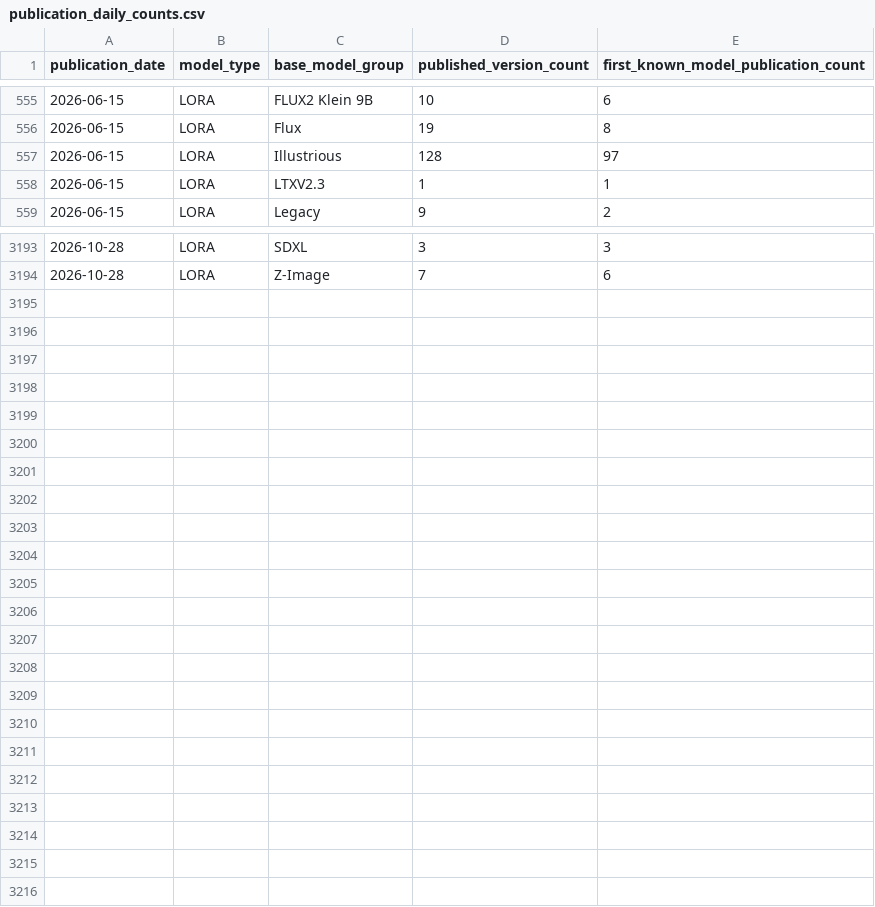
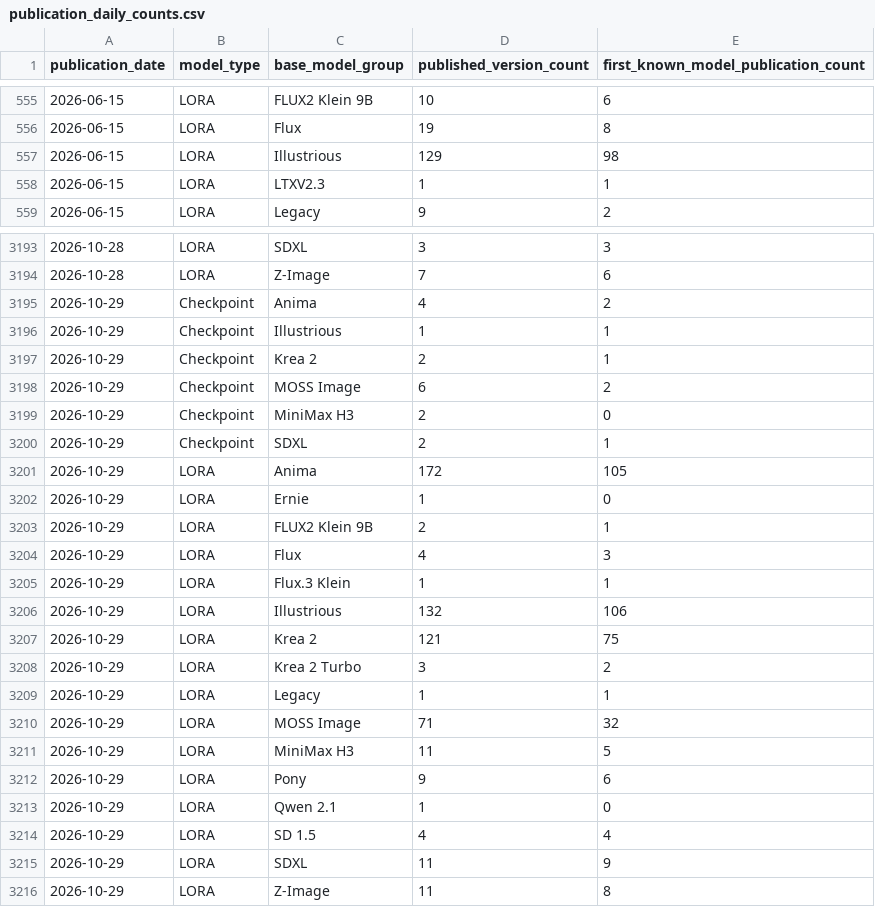
Before and after one commit to Shiba-2-shiba/civiresearch-experimental, a CSV file: data/exports/publication_daily_counts.csv, drawn as a sheet; only a part is shown, gaps mark what is left out; the diff covers the shown part only.

```diff
--- a/data/exports/publication_daily_counts.csv
+++ b/data/exports/publication_daily_counts.csv
@@ -556,3 +556,3 @@ publication_date,model_type,base_model_group,published_version_count,first_known
 2026-06-15,LORA,Flux,19,8
-2026-06-15,LORA,Illustrious,128,97
+2026-06-15,LORA,Illustrious,129,98
 2026-06-15,LORA,LTXV2.3,1,1
@@ -3194 +3194,23 @@ publication_date,model_type,base_model_group,published_version_count,first_known
 2026-10-28,LORA,Z-Image,7,6
+2026-10-29,Checkpoint,Anima,4,2
+2026-10-29,Checkpoint,Illustrious,1,1
+2026-10-29,Checkpoint,Krea 2,2,1
+2026-10-29,Checkpoint,MOSS Image,6,2
+2026-10-29,Checkpoint,MiniMax H3,2,0
+2026-10-29,Checkpoint,SDXL,2,1
+2026-10-29,LORA,Anima,172,105
+2026-10-29,LORA,Ernie,1,0
+2026-10-29,LORA,FLUX2 Klein 9B,2,1
+2026-10-29,LORA,Flux,4,3
+2026-10-29,LORA,Flux.3 Klein,1,1
+2026-10-29,LORA,Illustrious,132,106
+2026-10-29,LORA,Krea 2,121,75
+2026-10-29,LORA,Krea 2 Turbo,3,2
+2026-10-29,LORA,Legacy,1,1
+2026-10-29,LORA,MOSS Image,71,32
+2026-10-29,LORA,MiniMax H3,11,5
+2026-10-29,LORA,Pony,9,6
+2026-10-29,LORA,Qwen 2.1,1,0
+2026-10-29,LORA,SD 1.5,4,4
+2026-10-29,LORA,SDXL,11,9
+2026-10-29,LORA,Z-Image,11,8
```
Also changed, not shown: 45 edited cells elsewhere in this file, data/daily_counts.csv, data/exports/coverage_daily.csv, 11 other files.
